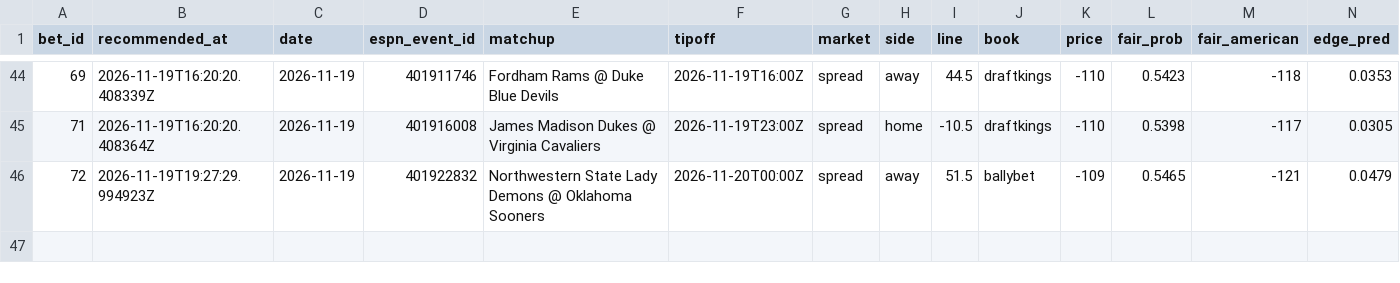
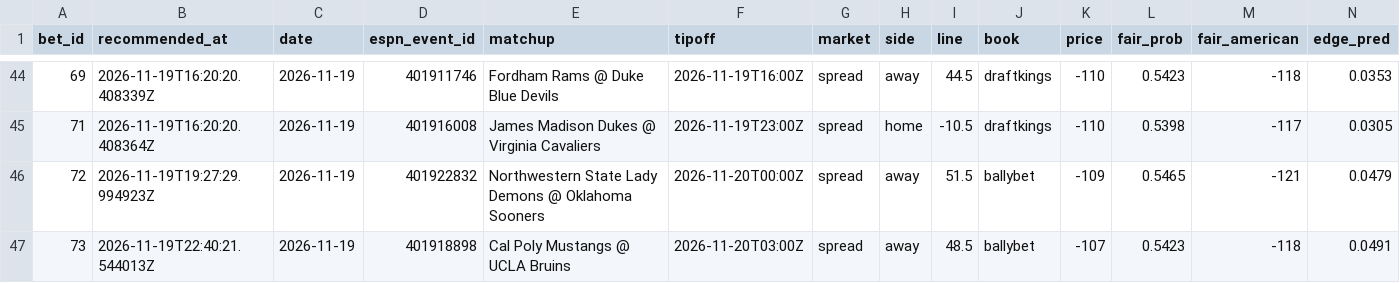
Before and after one commit to Scottguts/ncaaw-sharp, a CSV file: ncaaw_data/bet_log.csv, drawn as a sheet; only a part is shown, gaps mark what is left out; rows hold the shown columns only; the diff names each change by its address in the sheet, - before the commit and + after, or states it on an @@ line.

Commit message:
line watch 2026-11-19-1740

```diff
--- a/ncaaw_data/bet_log.csv
+++ b/ncaaw_data/bet_log.csv
+row 47: 73 | 2026-11-19T22:40:21.544013Z | 2026-11-19 | 401918898 | Cal Poly Mustangs @ UCLA Bruins | 2026-11-20T03:00Z | spread | away | 48.5 | ballybet | -107 | 0.5423 | -118 | 0.0491
```
Also changed, not shown: 24 other files.
